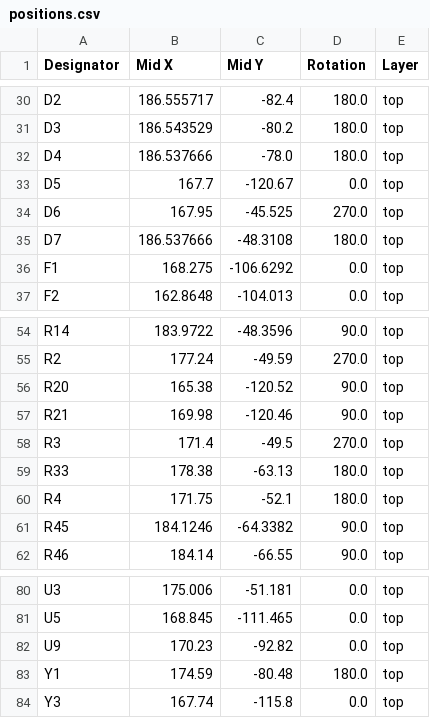
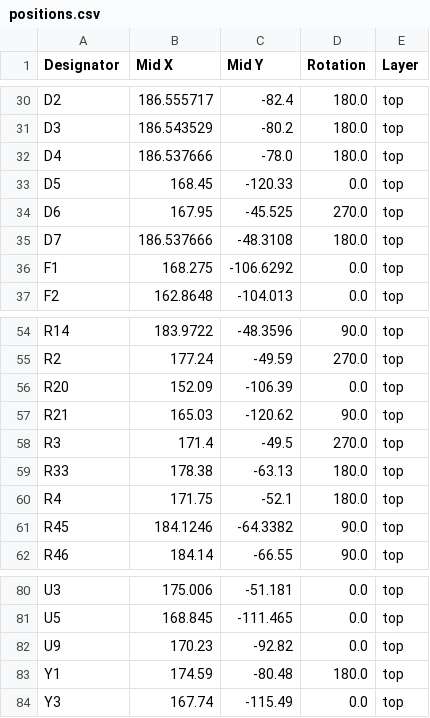
Before and after one commit to MiSTle-Dev/Boards, a CSV file: icepi_carrier/production/positions.csv, drawn as a sheet; only a part is shown, gaps mark what is left out.

```diff
--- a/icepi_carrier/production/positions.csv
+++ b/icepi_carrier/production/positions.csv
@@ -32,3 +32,3 @@ D3,186.543529,-80.2,180.0,top
 D4,186.537666,-78.0,180.0,top
-D5,167.7,-120.67,0.0,top
+D5,168.45,-120.33,0.0,top
 D6,167.95,-45.525,270.0,top
@@ -55,4 +55,4 @@ R14,183.9722,-48.3596,90.0,top
 R2,177.24,-49.59,270.0,top
-R20,165.38,-120.52,90.0,top
-R21,169.98,-120.46,90.0,top
+R20,152.09,-106.39,0.0,top
+R21,165.03,-120.62,90.0,top
 R3,171.4,-49.5,270.0,top
@@ -83,2 +83,2 @@ U9,170.23,-92.82,0.0,top
 Y1,174.59,-80.48,180.0,top
-Y3,167.74,-115.8,0.0,top
+Y3,167.74,-115.49,0.0,top
```
Also changed, not shown: icepi_carrier/production/bom.csv, 11 other files.
